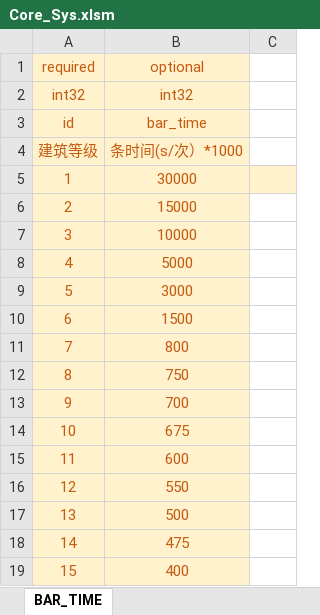
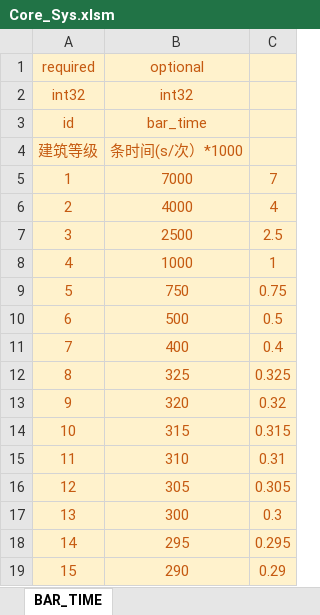
Before and after one commit to Wen1995/Project60D, an Excel workbook: tools/excelGen/xls/Core_Sys.xlsm, sheet BAR_TIME, drawn as a sheet; only a part is shown; values as stored, in another font and other column widths than the file's, no borders; the diff covers the shown part only; the diff names each change by its address in the sheet, - before the commit and + after, or states it on an @@ line.

```diff
--- a/tools/excelGen/xls/Core_Sys.xlsm (sheet BAR_TIME)
+++ b/tools/excelGen/xls/Core_Sys.xlsm (sheet BAR_TIME)
-C1:C4 fill: none
+C1:C4 fill: #FFF2CC
-B5 (optional): 30000
+B5 (optional): 7000
-C5: (empty)
+C5: 7
-B6 (optional): 15000
+B6 (optional): 4000
-C6: (empty)
+C6: 4
-C6:C19 fill: none
+C6:C19 fill: #FFF2CC
-B7 (optional): 10000
+B7 (optional): 2500
-C7: (empty)
+C7: 2.5
-B8 (optional): 5000
+B8 (optional): 1000
-C8: (empty)
+C8: 1
-B9 (optional): 3000
+B9 (optional): 750
-C9: (empty)
+C9: 0.75
-B10 (optional): 1500
+B10 (optional): 500
-C10: (empty)
+C10: 0.5
-B11 (optional): 800
+B11 (optional): 400
-C11: (empty)
+C11: 0.4
-B12 (optional): 750
+B12 (optional): 325
-C12: (empty)
+C12: 0.325
-B13 (optional): 700
+B13 (optional): 320
-C13: (empty)
+C13: 0.32
-B14 (optional): 675
+B14 (optional): 315
-C14: (empty)
+C14: 0.315
-B15 (optional): 600
+B15 (optional): 310
-C15: (empty)
+C15: 0.31
-B16 (optional): 550
+B16 (optional): 305
-C16: (empty)
+C16: 0.305
-B17 (optional): 500
+B17 (optional): 300
-C17: (empty)
+C17: 0.3
-B18 (optional): 475
+B18 (optional): 295
-C18: (empty)
+C18: 0.295
-B19 (optional): 400
+B19 (optional): 290
-C19: (empty)
+C19: 0.29
```
Also changed, not shown: 10 edited cells and cell formats elsewhere in this sheet, sheet BUILDING, 42 other files.
